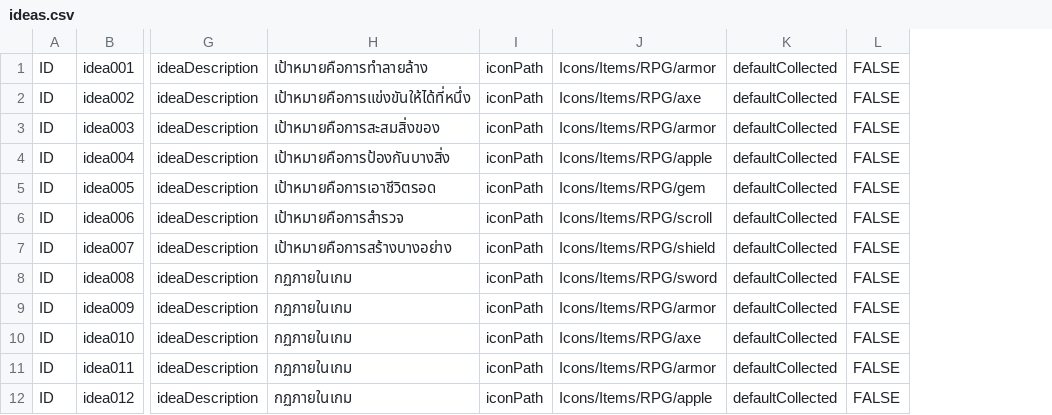
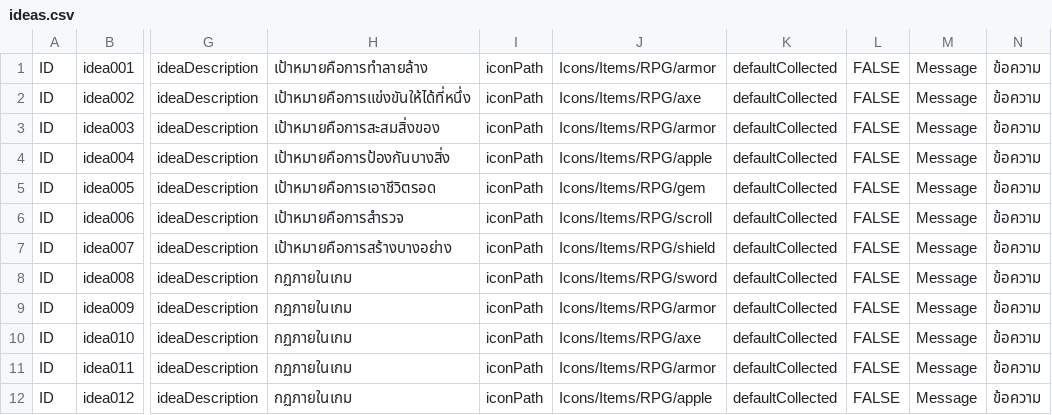
Before and after one commit to Theerapon/Senior-Project-THE-GAME-DEVELOPER-STUDENT-DIARY, a CSV file: Assets/Resources/Files/ideas.csv, drawn as a sheet; only a part is shown, gaps mark what is left out; the diff names each change by its address in the sheet, - before the commit and + after, or states it on an @@ line.

Commit message:
add project and GameDocumentMessge File data

```diff
--- a/Assets/Resources/Files/ideas.csv
+++ b/Assets/Resources/Files/ideas.csv
+column M, rows 1-12: all Message
+column N, rows 1-12: all ข้อความ
```
Also changed, not shown: Assets/Resources/Files/ClassActivities.csv, 24 other files.
